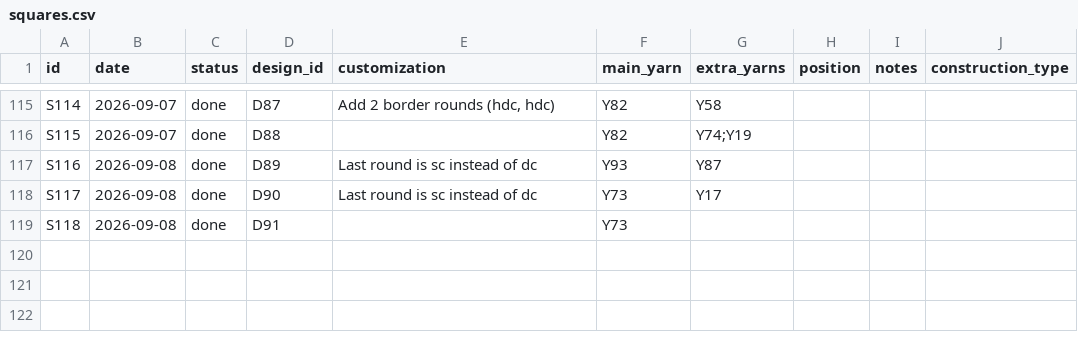
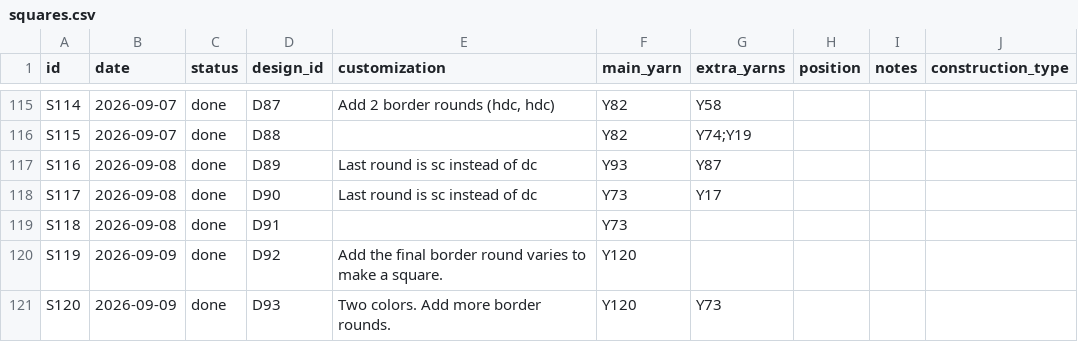
Before and after one commit to anhtr/grannydb, a CSV file: data/squares.csv, drawn as a sheet; only a part is shown, gaps mark what is left out; the diff names each change by its address in the sheet, - before the commit and + after, or states it on an @@ line.

Commit message:
Update 2 designs, update 2 squares
- save designs/D92 — Name: Stripe Color Block, Source: SRC06, Construction: solid, Notes: Page 94
Pretty hard to make a square.
- save squares/S119 — Date: 2026-09-09, Status: done, Design: D92, Customization: Add the final border round varies to make a square., Main colour: Y120
- save designs/D93 — Name: Pecan Tree, Source: SRC01, Construction: holey, Notes: https://cypresstextiles.net/2018/09/09/crochet-motif-pecan-tree-square/
- save squares/S120 — Date: 2026-09-09, Status: done, Design: D93, Customization: Two colors. Add more border rounds., Main colour: Y120, Extra colours: Y73

```diff
--- a/data/squares.csv
+++ b/data/squares.csv
+row 120: S119 | 2026-09-09 | done | D92 | Add the final border round varies to make a square. | Y120
+row 121: S120 | 2026-09-09 | done | D93 | Two colors. Add more border rounds. | Y120 | Y73
```
Also changed, not shown: data/designs.csv.
